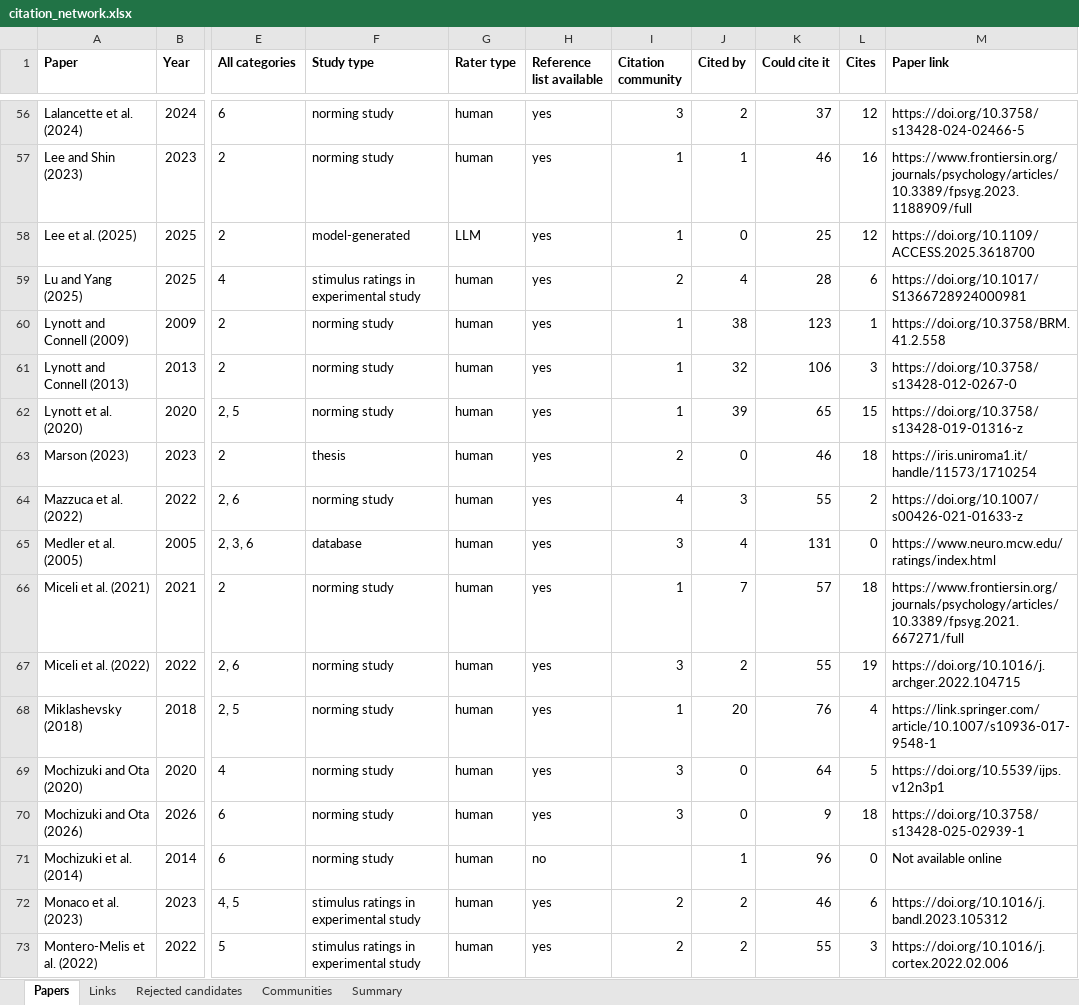
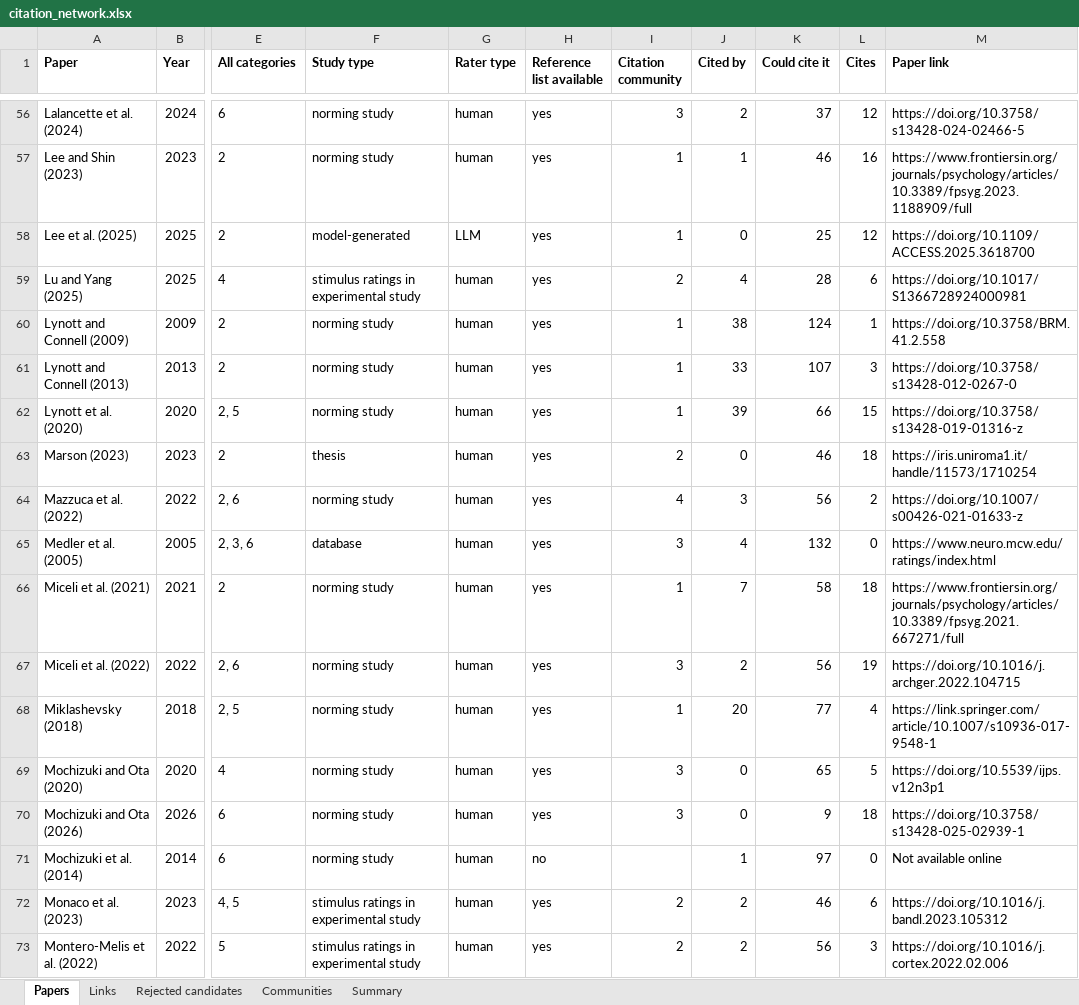
Before and after one commit to AlexMiklashevsky/sensorimotor-word-norms, an Excel workbook: data/citation_network.xlsx, sheet Papers, drawn as a sheet; only a part is shown, gaps mark what is left out; values as stored, in another font and other column widths than the file's, no borders; the diff covers the shown part only; the diff names each change by its address in the sheet, - before the commit and + after, or states it on an @@ line.

```diff
--- a/data/citation_network.xlsx (sheet Papers)
+++ b/data/citation_network.xlsx (sheet Papers)
-K60 (Could cite it): 123
+K60 (Could cite it): 124
-J61 (Cited by): 32
+J61 (Cited by): 33
-K61 (Could cite it): 106
+K61 (Could cite it): 107
-K62 (Could cite it): 65
+K62 (Could cite it): 66
-K64 (Could cite it): 55
+K64 (Could cite it): 56
-K65 (Could cite it): 131
+K65 (Could cite it): 132
-K66 (Could cite it): 57
+K66 (Could cite it): 58
-K67 (Could cite it): 55
+K67 (Could cite it): 56
-K68 (Could cite it): 76
+K68 (Could cite it): 77
-K69 (Could cite it): 64
+K69 (Could cite it): 65
-K71 (Could cite it): 96
+K71 (Could cite it): 97
-K73 (Could cite it): 55
+K73 (Could cite it): 56
```
Also changed, not shown: 1 added row and 85 edited cells elsewhere in this sheet, sheet Links, sheet Communities, sheet Summary, data/sensorimotor_norms_table.xlsx, 22 other files.
